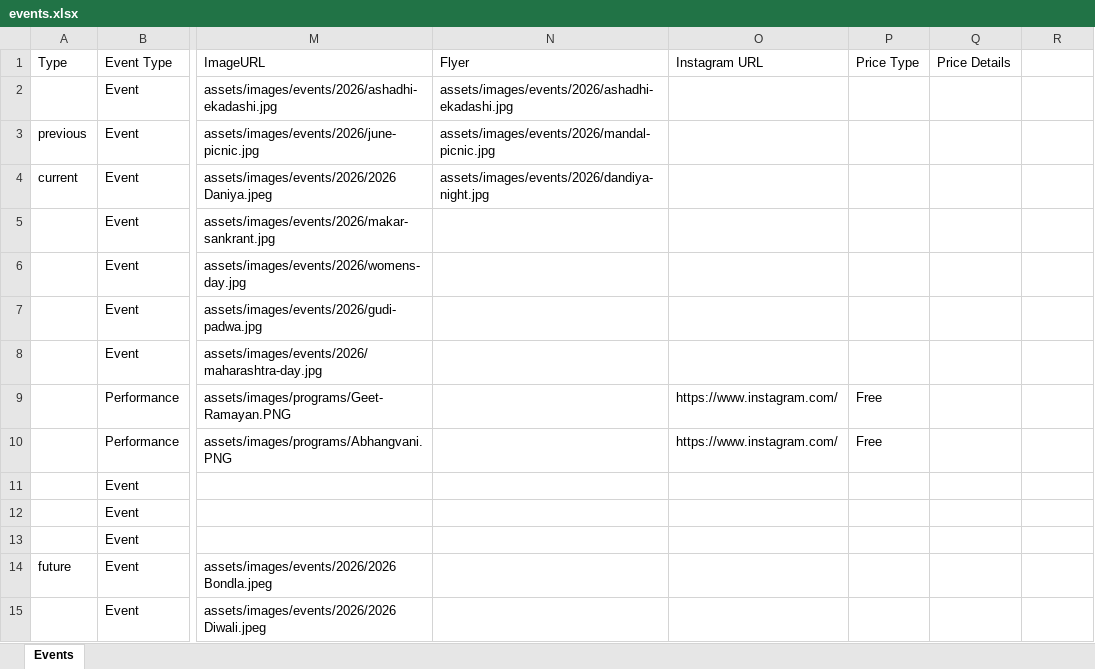
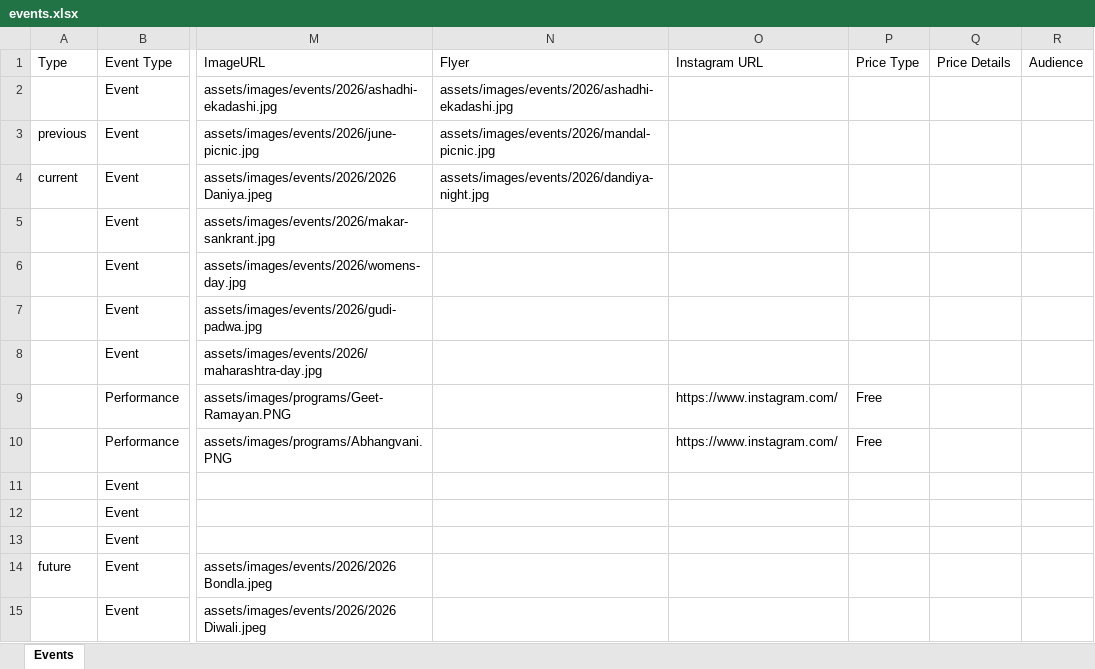
Before and after one commit to sankalpmarathimandal-debug/SankalpMarathiMandalWebsite, an Excel workbook: data/events.xlsx, sheet Events, drawn as a sheet; only a part is shown, gaps mark what is left out; values as stored, in another font and other column widths than the file's, no borders; the diff names each change by its address in the sheet, - before the commit and + after, or states it on an @@ line.

Commit message:
Shala page overhaul: sticky in-page sub-nav (Events/Overview/Curriculum/Team/Guidelines/FAQs) with scroll-spy highlighting; new Shala-specific Events section reusing the homepage event card + modal, sourced from events.xlsx rows tagged Audience=Shala; new Parents/Teachers Guidelines accordions from the two provided Google Sheets (data/shala-guidelines-parents.xlsx, data/shala-guidelines-teachers.xlsx); register everything in the admin panel

```diff
--- a/data/events.xlsx (sheet Events)
+++ b/data/events.xlsx (sheet Events)
-R1: (empty)
+R1: Audience
```
Also changed, not shown: 20 other files.
